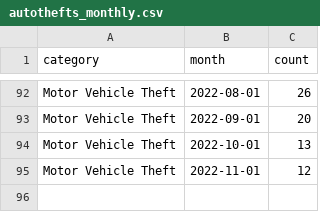
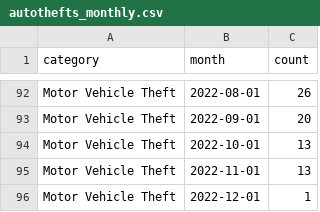
Before and after one commit to abcotvdata/safetytracker_cary, a CSV file: data/output/monthly/autothefts_monthly.csv, drawn as a sheet; only a part is shown, gaps mark what is left out.

```diff
--- a/data/output/monthly/autothefts_monthly.csv
+++ b/data/output/monthly/autothefts_monthly.csv
@@ -94,2 +94,3 @@ Motor Vehicle Theft,2022-09-01,20
 Motor Vehicle Theft,2022-10-01,13
-Motor Vehicle Theft,2022-11-01,12
+Motor Vehicle Theft,2022-11-01,13
+Motor Vehicle Theft,2022-12-01,1
```
Also changed, not shown: data/output/city/citywide_detailed.csv, data/output/districts/district_detailed.csv, 32 other files.
